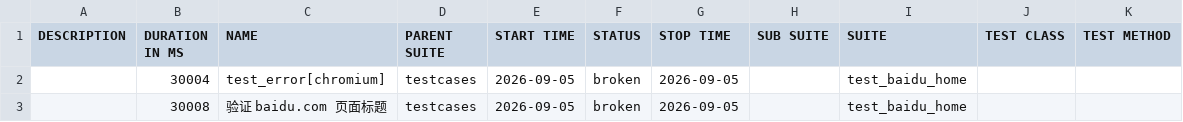
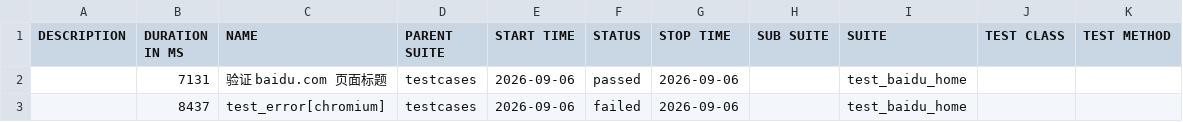
Before and after one commit to 81189149/test_baidu_ui, a CSV file: data/suites.csv, drawn as a sheet.

```diff
--- a/data/suites.csv
+++ b/data/suites.csv
@@ -1,3 +1,3 @@
 "DESCRIPTION","DURATION IN MS","NAME","PARENT SUITE","START TIME","STATUS","STOP TIME","SUB SUITE","SUITE","TEST CLASS","TEST METHOD"
-"","30004","test_error[chromium]","testcases","2026-09-05","broken","2026-09-05","","test_baidu_home","",""
-"","30008","验证 baidu.com 页面标题","testcases","2026-09-05","broken","2026-09-05","","test_baidu_home","",""
+"","7131","验证 baidu.com 页面标题","testcases","2026-09-06","passed","2026-09-06","","test_baidu_home","",""
+"","8437","test_error[chromium]","testcases","2026-09-06","failed","2026-09-06","","test_baidu_home","",""
```
Also changed, not shown: 31 other files.
